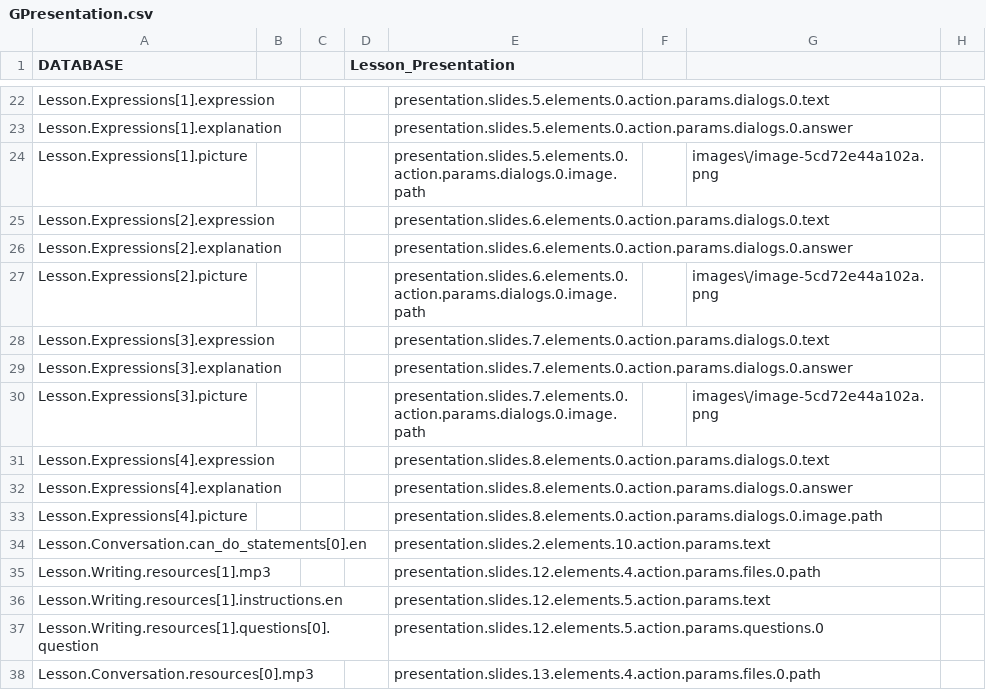
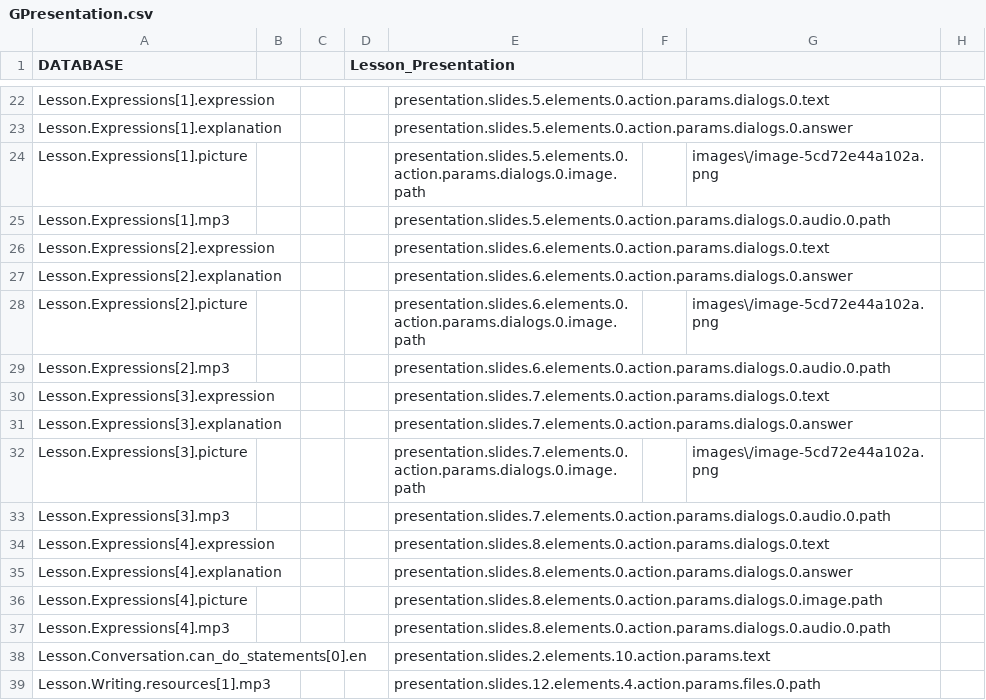
Before and after one commit to CaxtonTaylor/fromDatabasetoH5P, a CSV file: CSV/GPresentation.csv, drawn as a sheet; only a part is shown, gaps mark what is left out; the shorter side is filled out with more unchanged rows; the diff names each change by its address in the sheet, - before the commit and + after, or states it on an @@ line.

Commit message:
GPresentation audio

```diff
--- a/CSV/GPresentation.csv
+++ b/CSV/GPresentation.csv
+row 25: Lesson.Expressions[1].mp3 |  |  |  | presentation.slides.5.elements.0.action.params.dialogs.0.audio.0.path
+row 29: Lesson.Expressions[2].mp3 |  |  |  | presentation.slides.6.elements.0.action.params.dialogs.0.audio.0.path
+row 33: Lesson.Expressions[3].mp3 |  |  |  | presentation.slides.7.elements.0.action.params.dialogs.0.audio.0.path
+row 37: Lesson.Expressions[4].mp3 |  |  |  | presentation.slides.8.elements.0.action.params.dialogs.0.audio.0.path
```
Also changed, not shown: 1 other file.
